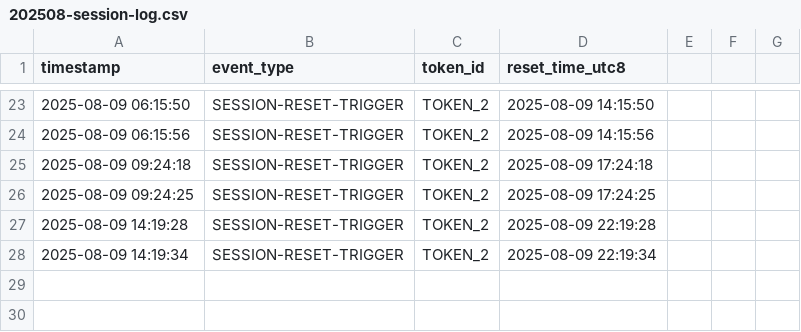
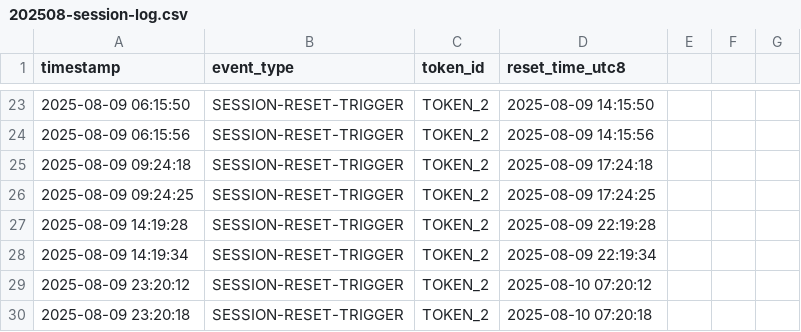
Before and after one commit to 1415723621/claude-daily-check-in, a CSV file: logs/202508-session-log.csv, drawn as a sheet; only a part is shown, gaps mark what is left out.

```diff
--- a/logs/202508-session-log.csv
+++ b/logs/202508-session-log.csv
@@ -28 +28,3 @@ timestamp,event_type,token_id,reset_time_utc8
 2025-08-09 14:19:34,SESSION-RESET-TRIGGER,TOKEN_2,2025-08-09 22:19:34
+2025-08-09 23:20:12,SESSION-RESET-TRIGGER,TOKEN_2,2025-08-10 07:20:12
+2025-08-09 23:20:18,SESSION-RESET-TRIGGER,TOKEN_2,2025-08-10 07:20:18
```
